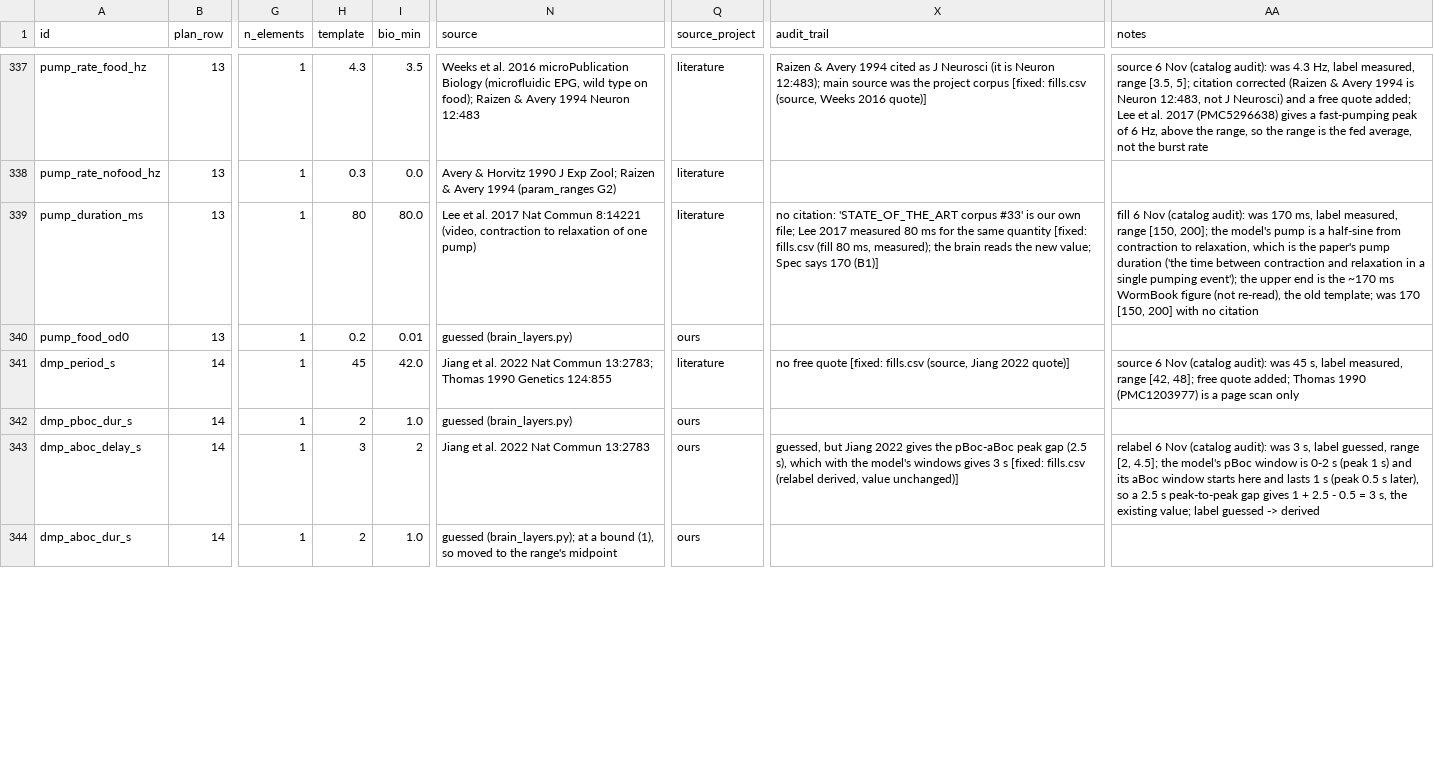
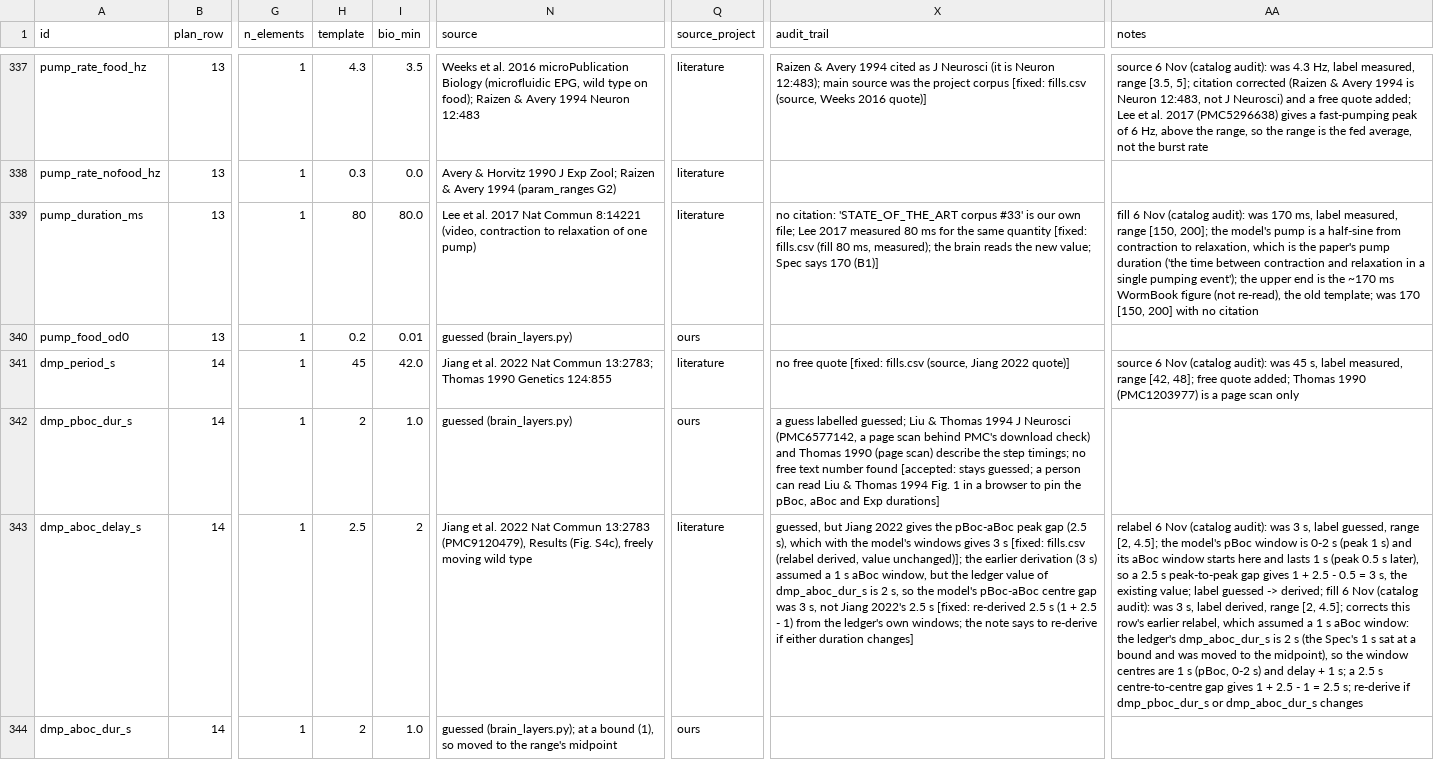
Before and after one commit to bengreff/fly-emulation, a CSV file: data/worm/model/catalog.csv, drawn as a sheet; only a part is shown, gaps mark what is left out; the diff covers the shown part only; the diff names each change by its address in the sheet, - before the commit and + after, or states it on an @@ line.

```diff
--- a/data/worm/model/catalog.csv
+++ b/data/worm/model/catalog.csv
-X342 (audit_trail): (empty)
+X342 (audit_trail): a guess labelled guessed; Liu & Thomas 1994 J Neurosci (PMC6577142, a page scan behind PMC's download check) and Thomas 1990 (page scan) describe the step timings; no free text number found [accepted: stays guessed; a person can read Liu & Thomas 1994 Fig. 1 in a browser to pin the pBoc, aBoc and Exp durations]
-H343 (template): 3
+H343 (template): 2.5
-N343 (source): …Commun 13:2783
+N343 (source): …Commun 13:2783 (PMC9120479), Results (Fig. S4c), freely moving wild type
-Q343 (source_project): ours
+Q343 (source_project): literature
-X343 (audit_trail): …derived, value unchanged)]
+X343 (audit_trail): …derived, value unchanged)]; the earlier derivation (3 s) assumed a 1 s aBoc window, but the ledger value of dmp_aboc_dur_s is 2 s, so the model's pBoc-aBoc centre gap was 3 s, not Jiang 2022's 2.5 s [fixed: re-derived 2.5 s (1 + 2.5 - 1) from the ledger's own windows; the note says to re-derive if either duration changes]
-AA343 (notes): …guessed -> derived
+AA343 (notes): …guessed -> derived; fill 6 Nov (catalog audit): was 3 s, label derived, range [2, 4.5]; corrects this row's earlier relabel, which assumed a 1 s aBoc window: the ledger's dmp_aboc_dur_s is 2 s (the Spec's 1 s sat at a bound and was moved to the midpoint), so the window centres are 1 s (pBoc, 0-2 s) and delay + 1 s; a 2.5 s centre-to-centre gap gives 1 + 2.5 - 1 = 2.5 s; re-derive if dmp_pboc_dur_s or dmp_aboc_dur_s changes
```
Also changed, not shown: 10 edited cells elsewhere in this file, data/worm/catalog/audit_notes.csv, data/worm/catalog/fills.csv, 5 other files.
